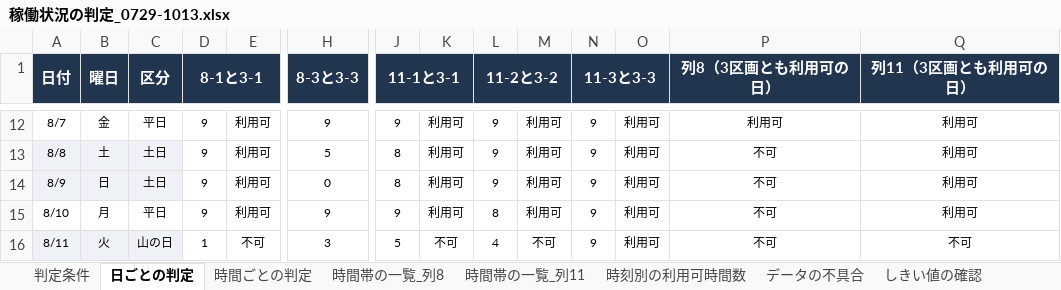
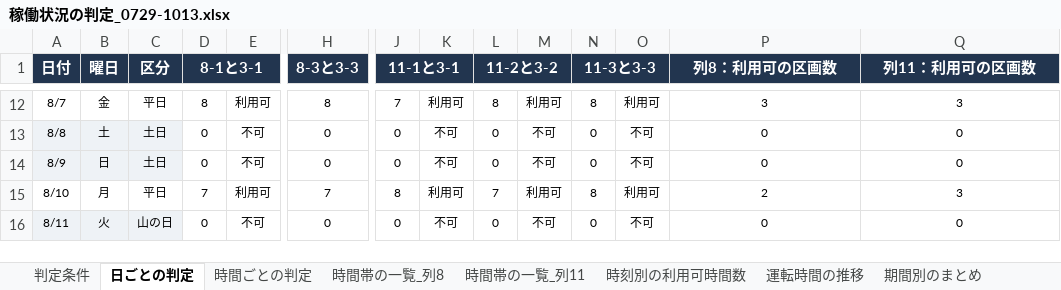
Before and after one commit to Fei-Panda/-7-, an Excel workbook: analysis/稼働状況の判定_0729-1013.xlsx, sheet 日ごとの判定, drawn as a sheet; only a part is shown, gaps mark what is left out; values as stored, in another font and other column widths than the file's, no borders; conditional formats not drawn; the diff covers the shown part only; the diff names each change by its address in the sheet, - before the commit and + after, or states it on an @@ line.

```diff
--- a/analysis/稼働状況の判定_0729-1013.xlsx (sheet 日ごとの判定)
+++ b/analysis/稼働状況の判定_0729-1013.xlsx (sheet 日ごとの判定)
+sheet tab: 運転時間の推移
+sheet tab: 期間別のまとめ
-P1: 列8（3区画とも利用可の日）
+P1: 列8：利用可の区画数
-Q1: 列11（3区画とも利用可の日）
+Q1: 列11：利用可の区画数
-D12 (8-1と3-1): 9
+D12 (8-1と3-1): 8
-H12 (8-3と3-3): 9
+H12 (8-3と3-3): 8
-J12 (11-1と3-1): 9
+J12 (11-1と3-1): 7
-L12 (11-2と3-2): 9
+L12 (11-2と3-2): 8
-N12 (11-3と3-3): 9
+N12 (11-3と3-3): 8
-P12 (列8：利用可の区画数): 利用可
+P12 (列8：利用可の区画数): 3
-Q12 (列11：利用可の区画数): 利用可
+Q12 (列11：利用可の区画数): 3
-D13:D14 (8-1と3-1): 9
+D13:D14 (8-1と3-1): 0
-E13:E14: 利用可
+E13:E14: 不可
-H13 (8-3と3-3): 5
+H13 (8-3と3-3): 0
-J13:J14 (11-1と3-1): 8
+J13:J14 (11-1と3-1): 0
-K13:K14: 利用可
+K13:K14: 不可
-L13:L14 (11-2と3-2): 9
+L13:L14 (11-2と3-2): 0
-M13:M14: 利用可
+M13:M14: 不可
-N13:N14 (11-3と3-3): 9
+N13:N14 (11-3と3-3): 0
-O13:O14: 利用可
+O13:O14: 不可
-P13:P14 (列8：利用可の区画数): 不可
+P13:P14 (列8：利用可の区画数): 0
-Q13:Q14 (列11：利用可の区画数): 利用可
+Q13:Q14 (列11：利用可の区画数): 0
-D15 (8-1と3-1): 9
+D15 (8-1と3-1): 7
-H15 (8-3と3-3): 9
+H15 (8-3と3-3): 7
-J15 (11-1と3-1): 9
+J15 (11-1と3-1): 8
-L15 (11-2と3-2): 8
+L15 (11-2と3-2): 7
-N15 (11-3と3-3): 9
+N15 (11-3と3-3): 8
-P15 (列8：利用可の区画数): 不可
+P15 (列8：利用可の区画数): 2
-Q15 (列11：利用可の区画数): 利用可
+Q15 (列11：利用可の区画数): 3
-D16 (8-1と3-1): 1
+D16 (8-1と3-1): 0
-H16 (8-3と3-3): 3
+H16 (8-3と3-3): 0
-J16 (11-1と3-1): 5
+J16 (11-1と3-1): 0
-L16 (11-2と3-2): 4
+L16 (11-2と3-2): 0
-N16 (11-3と3-3): 9
+N16 (11-3と3-3): 0
-O16: 利用可
+O16: 不可
-P16 (列8：利用可の区画数): 不可
+P16 (列8：利用可の区画数): 0
-Q16 (列11：利用可の区画数): 不可
+Q16 (列11：利用可の区画数): 0
```
Also changed, not shown: 516 edited cells elsewhere in this sheet, sheet 時間ごとの判定, sheet 時間帯の一覧_列11, sheet 時間帯の一覧_列8, sheet 時刻別の利用可時間数, sheet 判定条件, sheet しきい値の確認, 1 more sheet, other sheet tabs, formulas that keep their value, charts or pictures, 1 other file.
